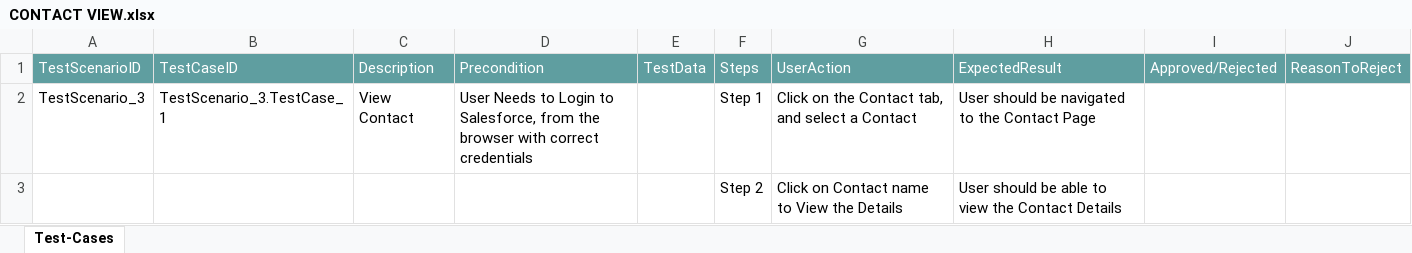
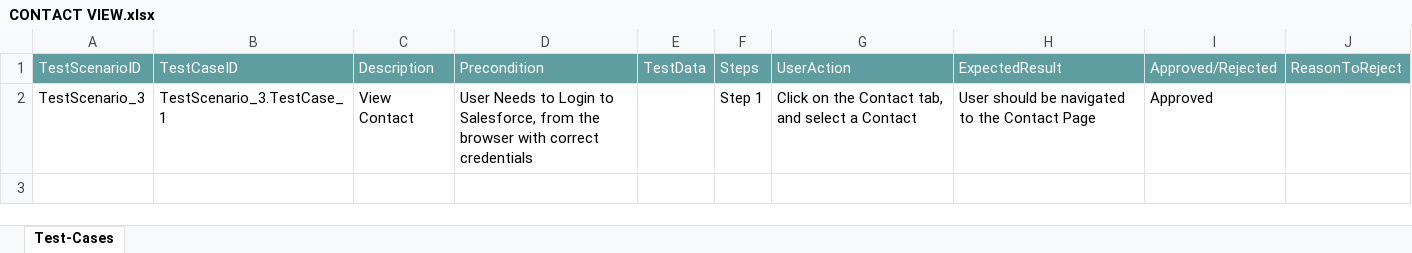
Before and after one commit to ShaikMohamedIrfan/TestAtif, an Excel workbook: CONTACT VIEW.xlsx, sheet Test-Cases, drawn as a sheet; values as stored, in another font and other column widths than the file's, no borders; table styles not drawn; the diff names each change by its address in the sheet, - before the commit and + after, or states it on an @@ line.

Commit message:
Update CONTACT VIEW.xlsx

```diff
--- a/CONTACT VIEW.xlsx (sheet Test-Cases)
+++ b/CONTACT VIEW.xlsx (sheet Test-Cases)
-I2: (empty)
+I2: Approved
@@ row 3 hidden:  |  |  |  |  | Step 2 | Click on Contact name to View the Details | User should be able to view the Contact Details @@
```
